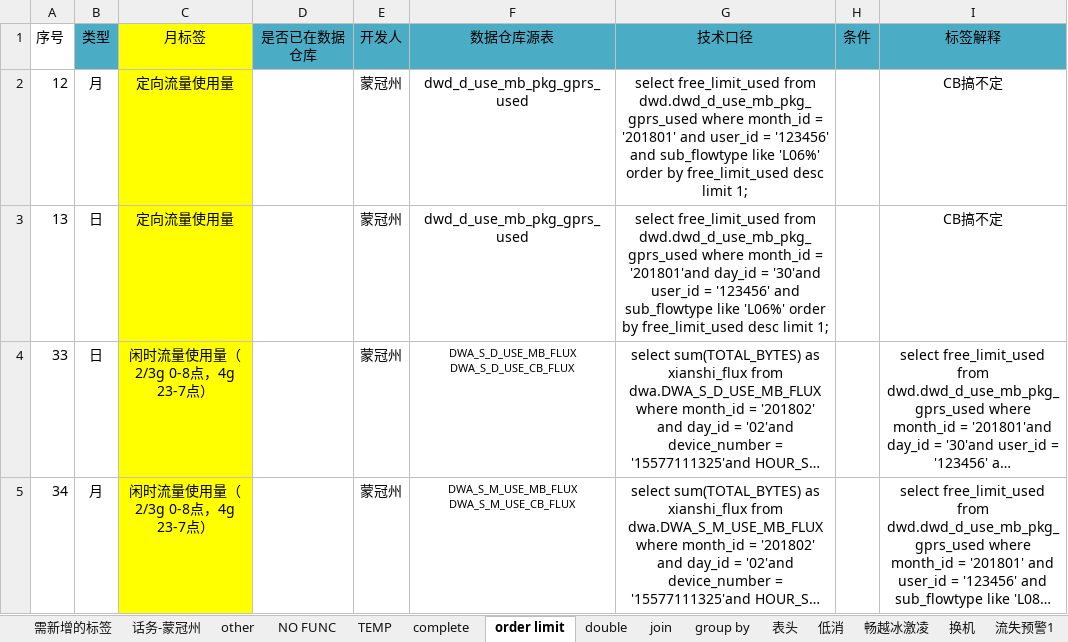
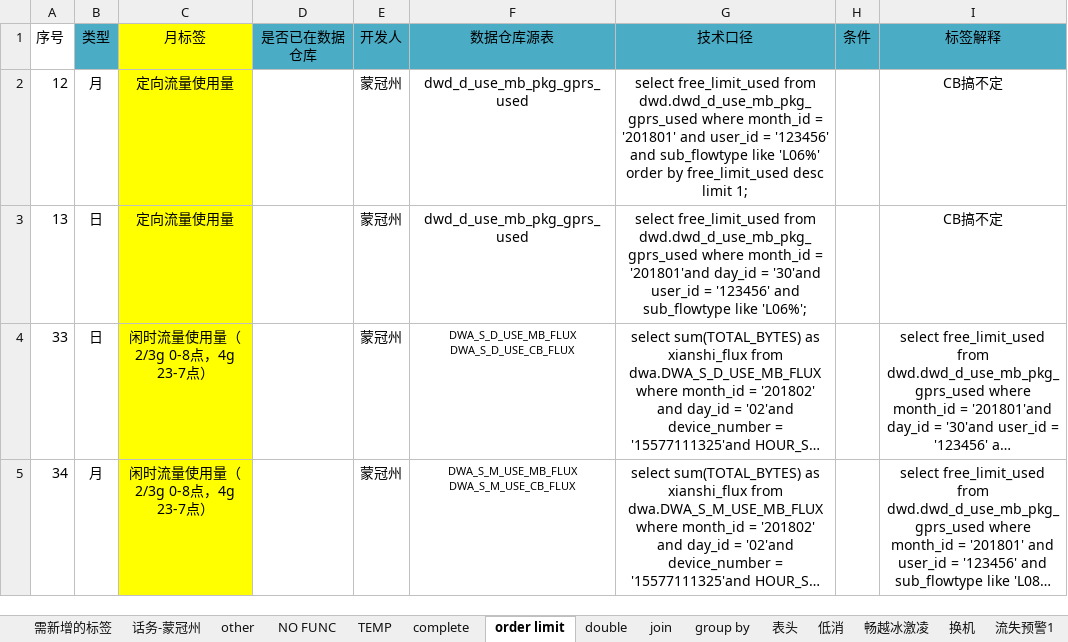
Before and after one commit to chrgu000/notes-1, an Excel workbook: work/存量维系大脑新增标签汇总-蒙冠州.xlsx, sheet order limit, drawn as a sheet; long unchanged cells end in …; values as stored, in another font and other column widths than the file's, no borders; the diff names each change by its address in the sheet, - before the commit and + after, or states it on an @@ line.

```diff
--- a/work/存量维系大脑新增标签汇总-蒙冠州.xlsx (sheet order limit)
+++ b/work/存量维系大脑新增标签汇总-蒙冠州.xlsx (sheet order limit)
-G3 (技术口径): …sub_flowtype like 'L06%' order by free_limit_used desc limit 1;
+G3 (技术口径): …sub_flowtype like 'L06%';
```
Also changed, not shown: sheet complete, sheet double, sheet join, sheet group by, sheet 话务-蒙冠州, sheet other, 5 other files.
